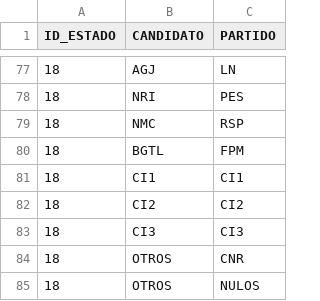
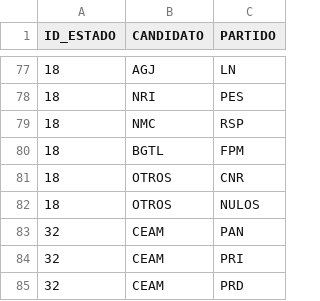
Before and after one commit to cotecora-team-2/estratificacion-simulacion, a CSV file: simulacro-2/datos/estados_candidatos_partidos_2021.csv, drawn as a sheet; only a part is shown, gaps mark what is left out; the shorter side is filled out with more unchanged rows.

Commit message:
Eliminar independientes en Nayarit

```diff
--- a/simulacro-2/datos/estados_candidatos_partidos_2021.csv
+++ b/simulacro-2/datos/estados_candidatos_partidos_2021.csv
@@ -80,5 +80,2 @@ ID_ESTADO,CANDIDATO,PARTIDO
 18,BGTL,FPM
-18,CI1,CI1
-18,CI2,CI2
-18,CI3,CI3
 18,OTROS,CNR
```
